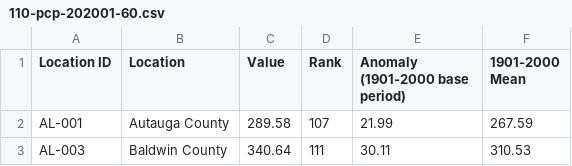
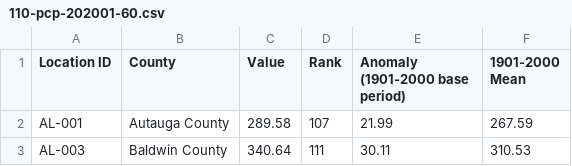
Before and after one commit to nikolairabin/LymeDiseaseCapstone, a CSV file: 110-pcp-202001-60.csv, drawn as a sheet; only a part is shown.

```diff
--- a/110-pcp-202001-60.csv
+++ b/110-pcp-202001-60.csv
@@ -1,2 +1,2 @@
-Location ID,Location,Value,Rank,Anomaly (1901-2000 base period),1901-2000 Mean
+Location ID,County,Value,Rank,Anomaly (1901-2000 base period),1901-2000 Mean
 AL-001,Autauga County,289.58,107,21.99,267.59
```
Also changed, not shown: 110-tavg-202001-60.csv, Current-Population-Density.csv, 11 other files.
